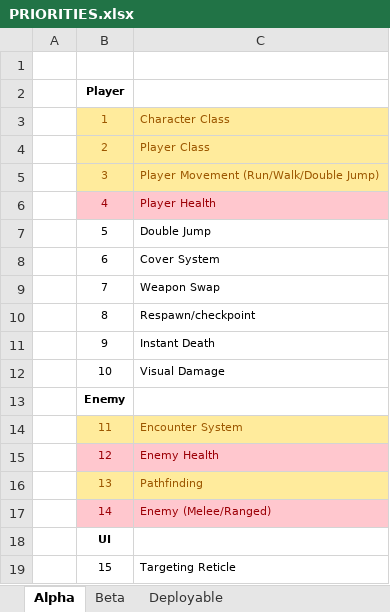
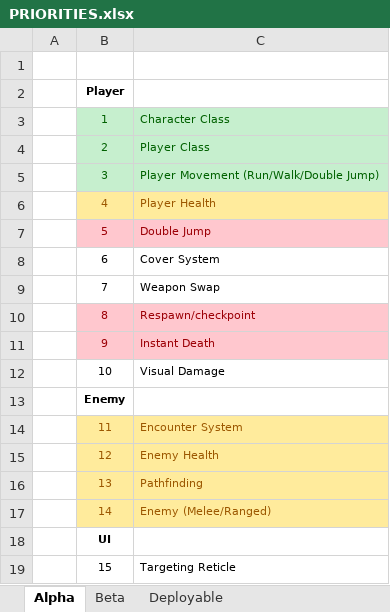
Before and after one commit to bobbykemp/GDC2017Project, an Excel workbook: Management/PRODUCTION/PRIORITIES.xlsx, sheet Alpha, drawn as a sheet; only a part is shown; values as stored, in another font and other column widths than the file's, no borders; the diff names each change by its address in the sheet, - before the commit and + after, or states it on an @@ line.

```diff
--- a/Management/PRODUCTION/PRIORITIES.xlsx (sheet Alpha)
+++ b/Management/PRODUCTION/PRIORITIES.xlsx (sheet Alpha)
@@ B3:C5 fill: #FFEB9C → #C6EFCE, text colour: #9C5700 → #006100 @@
@@ B6:C6 fill: #FFC7CE → #FFEB9C, text colour: #9C0006 → #9C5700 @@
@@ B7:C7 fill: none → #FFC7CE, text colour: black → #9C0006 @@
@@ B10:C11 fill: none → #FFC7CE, text colour: black → #9C0006 @@
@@ B15:C15 fill: #FFC7CE → #FFEB9C, text colour: #9C0006 → #9C5700 @@
@@ B17:C17 fill: #FFC7CE → #FFEB9C, text colour: #9C0006 → #9C5700 @@
```
Also changed, not shown: Management/PRODUCTION/Production_Task_2017NOV09.xlsx.
